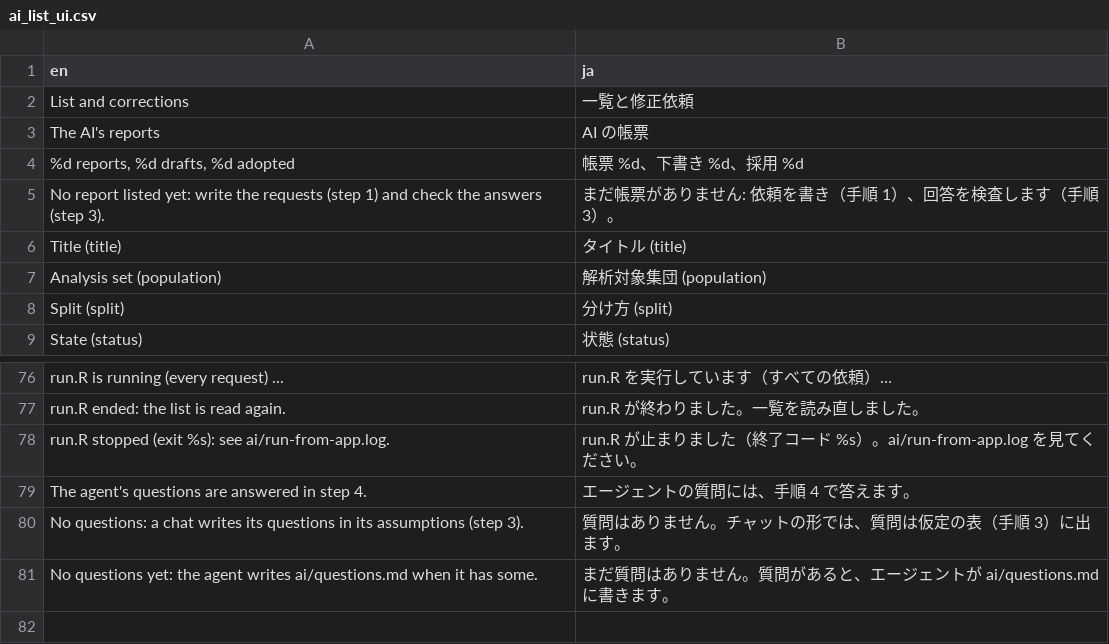
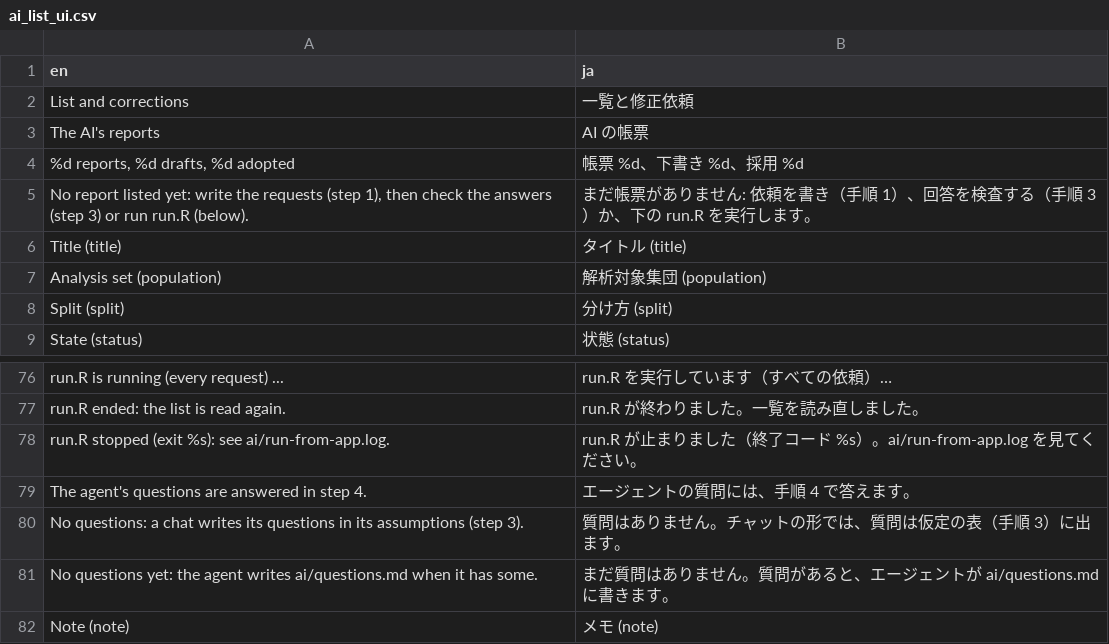
Before and after one commit to ichirio/tflplanner, a CSV file: inst/i18n/strings/ai_list_ui.csv, drawn as a sheet; only a part is shown, gaps mark what is left out.

```diff
--- a/inst/i18n/strings/ai_list_ui.csv
+++ b/inst/i18n/strings/ai_list_ui.csv
@@ -4,3 +4,3 @@
 "%d reports, %d drafts, %d adopted","帳票 %d、下書き %d、採用 %d"
-"No report listed yet: write the requests (step 1) and check the answers (step 3).","まだ帳票がありません: 依頼を書き（手順 1）、回答を検査します（手順 3）。"
+"No report listed yet: write the requests (step 1), then check the answers (step 3) or run run.R (below).","まだ帳票がありません: 依頼を書き（手順 1）、回答を検査する（手順 3）か、下の run.R を実行します。"
 "Title (title)","タイトル (title)"
@@ -81 +81,2 @@
 "No questions yet: the agent writes ai/questions.md when it has some.","まだ質問はありません。質問があると、エージェントが ai/questions.md に書きます。"
+"Note (note)","メモ (note)"
```
Also changed, not shown: 1 other file.
